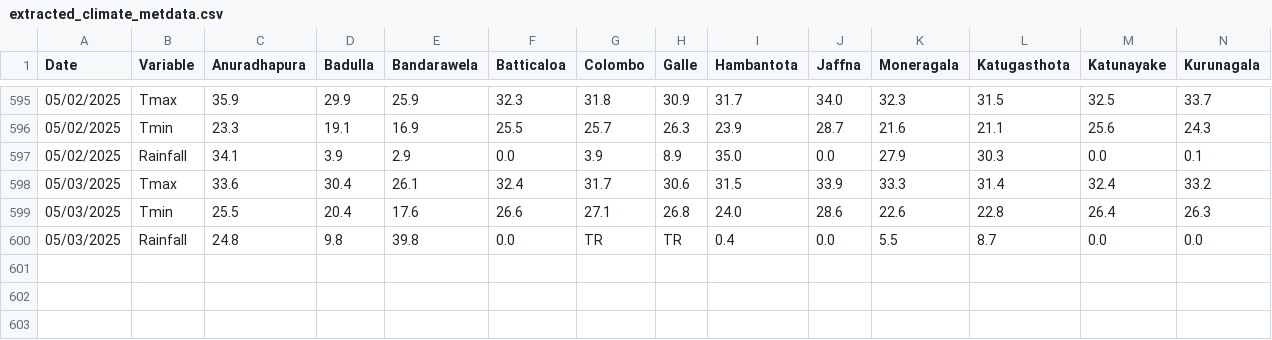
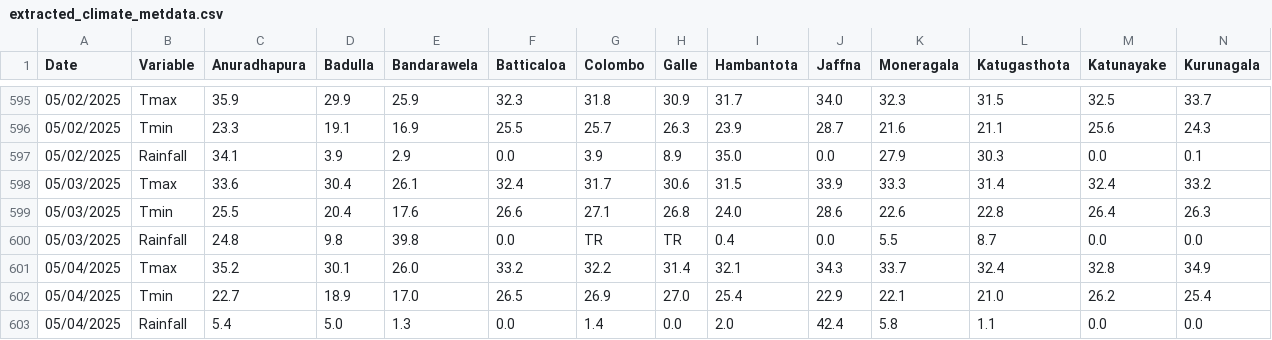
Before and after one commit to Metdata04/download_metdata, a CSV file: extracted_data/extracted_climate_metdata.csv, drawn as a sheet; only a part is shown, gaps mark what is left out; rows hold the shown columns only; the diff names each change by its address in the sheet, - before the commit and + after, or states it on an @@ line.

Commit message:
Extracted data from climate update PDF

```diff
--- a/extracted_data/extracted_climate_metdata.csv
+++ b/extracted_data/extracted_climate_metdata.csv
+row 601: 05/04/2025 | Tmax | 35.2 | 30.1 | 26.0 | 33.2 | 32.2 | 31.4 | 32.1 | 34.3 | 33.7 | 32.4 | 32.8 | 34.9
+row 602: 05/04/2025 | Tmin | 22.7 | 18.9 | 17.0 | 26.5 | 26.9 | 27.0 | 25.4 | 22.9 | 22.1 | 21.0 | 26.2 | 25.4
+row 603: 05/04/2025 | Rainfall | 5.4 | 5.0 | 1.3 | 0.0 | 1.4 | 0.0 | 2.0 | 42.4 | 5.8 | 1.1 | 0.0 | 0.0
```
